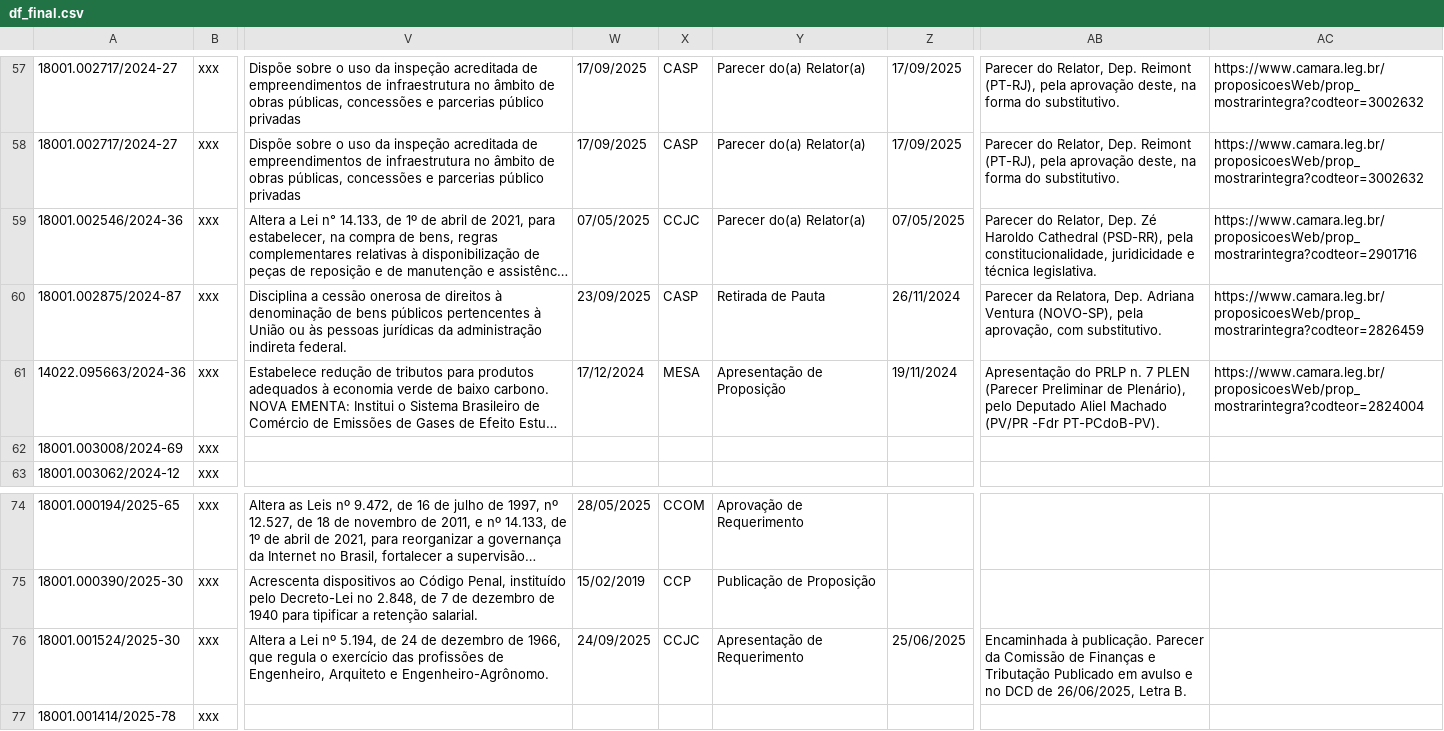
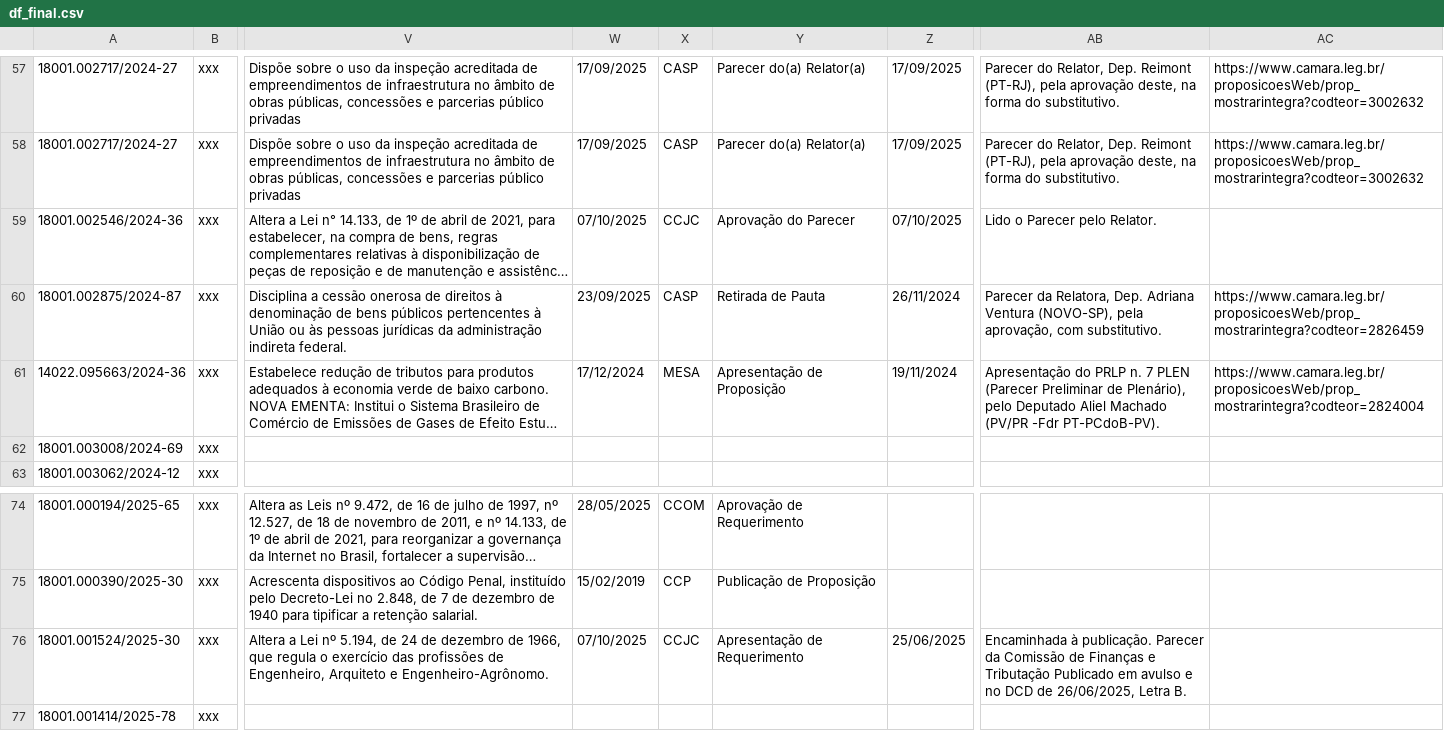
Before and after one commit to lab-dados-seges/monitoramento-parlamentar-delog, a CSV file: data/df_final.csv, drawn as a sheet; only a part is shown, gaps mark what is left out; long unchanged cells end in …; the diff names each change by its address in the sheet, - before the commit and + after, or states it on an @@ line.

```diff
--- a/data/df_final.csv
+++ b/data/df_final.csv
-W59: 07/05/2025
+W59: 07/10/2025
-Y59: Parecer do(a) Relator(a)
+Y59: Aprovação do Parecer
-Z59: 07/05/2025
+Z59: 07/10/2025
-AB59: Parecer do Relator, Dep. Zé Haroldo Cathedral (PSD-RR), pela constitucionalidade, juridicidade e técnica legislativa.
+AB59: Lido o Parecer pelo Relator.
-AC59: https://www.camara.leg.br/proposicoesWeb/prop_mostrarintegra?codteor=2901716
+AC59: (empty)
-W76: 24/09/2025
+W76: 07/10/2025
```
